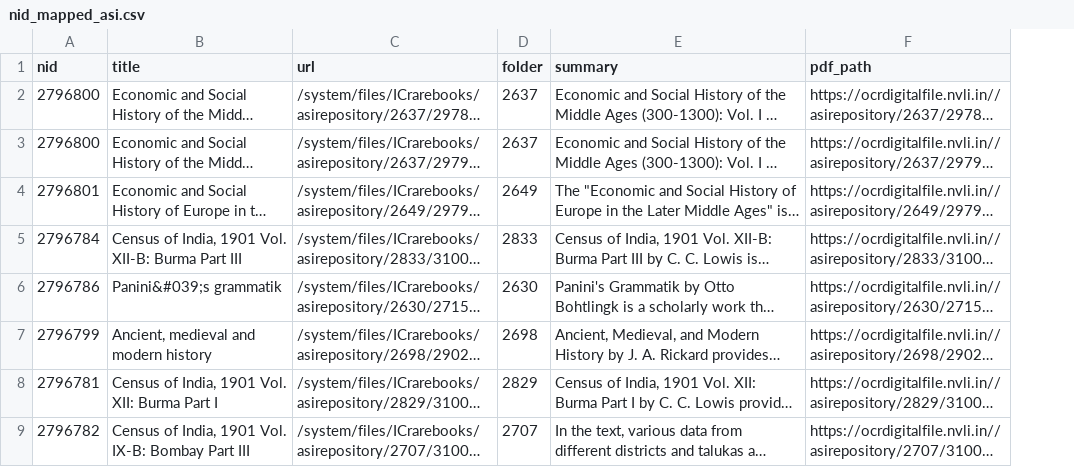
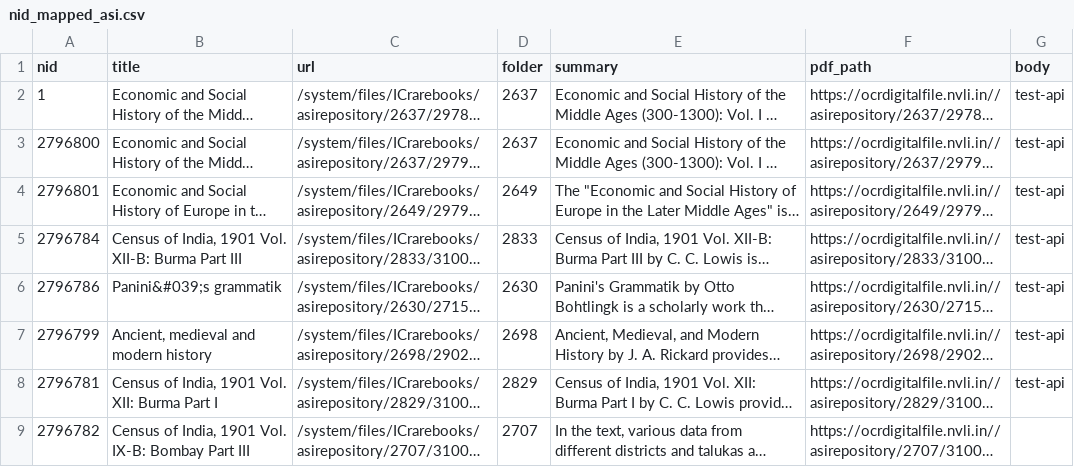
Before and after one commit to Kushan1001/libraries_api, a CSV file: nid_mapped_asi.csv, drawn as a sheet; only a part is shown; long unchanged cells end in …; the diff names each change by its address in the sheet, - before the commit and + after, or states it on an @@ line.

Commit message:
Update nid_mapped_asi.csv

```diff
--- a/nid_mapped_asi.csv
+++ b/nid_mapped_asi.csv
+column G (body), rows 2-8: all test-api
-A2 (nid): 2796800
+A2 (nid): 1
```
